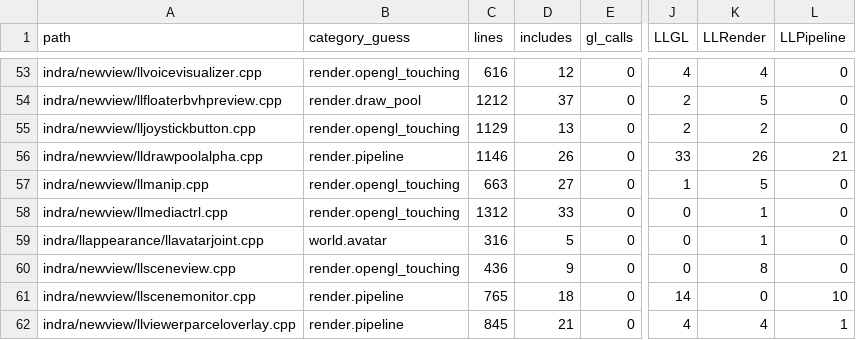
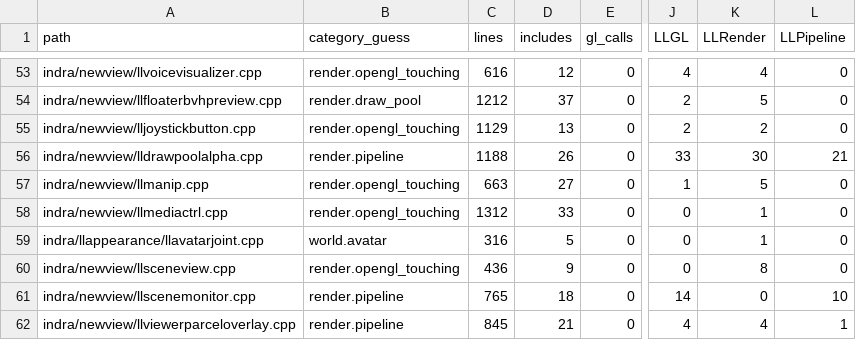
Before and after one commit to Minuit-Ferina/Mare-viewer, a CSV file: docs/architecture/generated/source_inventory.csv, drawn as a sheet; only a part is shown, gaps mark what is left out; the diff names each change by its address in the sheet, - before the commit and + after, or states it on an @@ line.

```diff
--- a/docs/architecture/generated/source_inventory.csv
+++ b/docs/architecture/generated/source_inventory.csv
-C56 (lines): 1146
+C56 (lines): 1188
-K56 (LLRender): 26
+K56 (LLRender): 30
```
Also changed, not shown: 4 other files.
